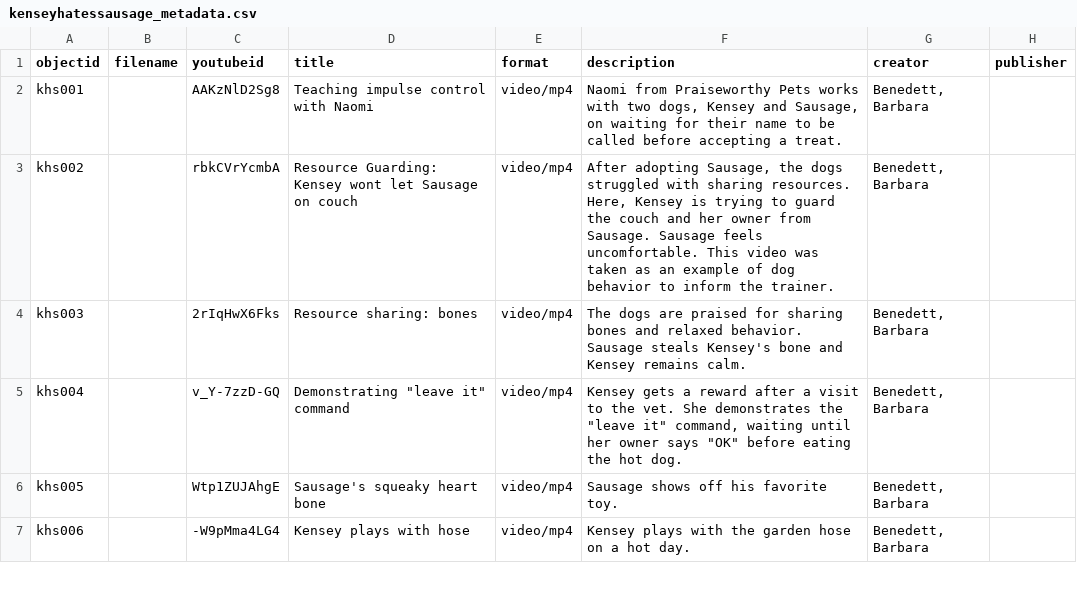
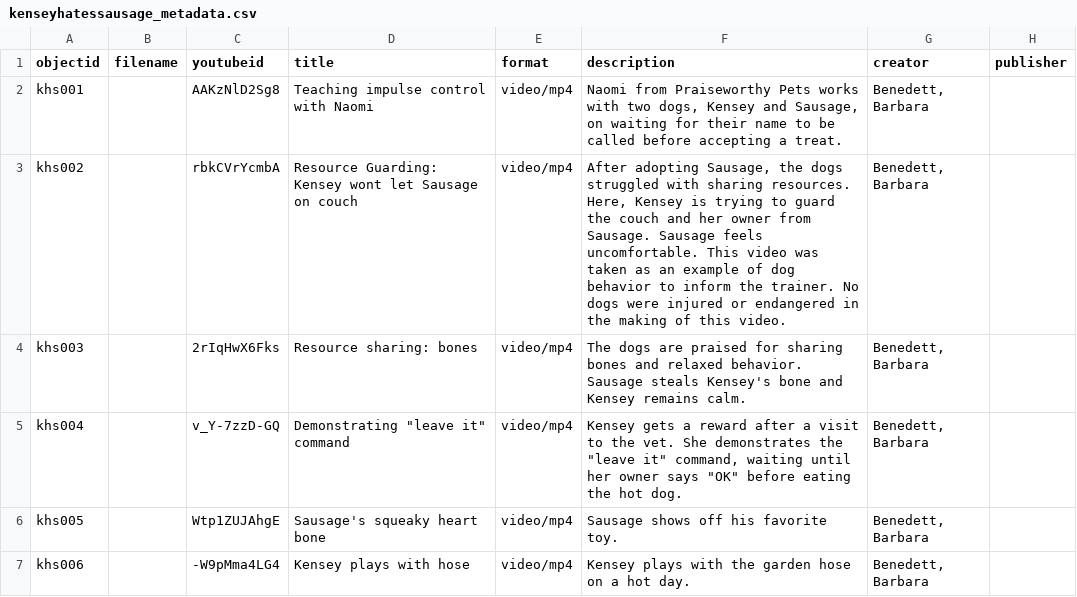
Before and after one commit to bjbene/KenseyHatesSausage, a CSV file: _data/kenseyhatessausage_metadata.csv, drawn as a sheet; only a part is shown; the diff names each change by its address in the sheet, - before the commit and + after, or states it on an @@ line.

Commit message:
Update kenseyhatessausage_metadata.csv
updated description

```diff
--- a/_data/kenseyhatessausage_metadata.csv
+++ b/_data/kenseyhatessausage_metadata.csv
-F3 (description): …the trainer.
+F3 (description): …the trainer. No dogs were injured or endangered in the making of this video.
```
